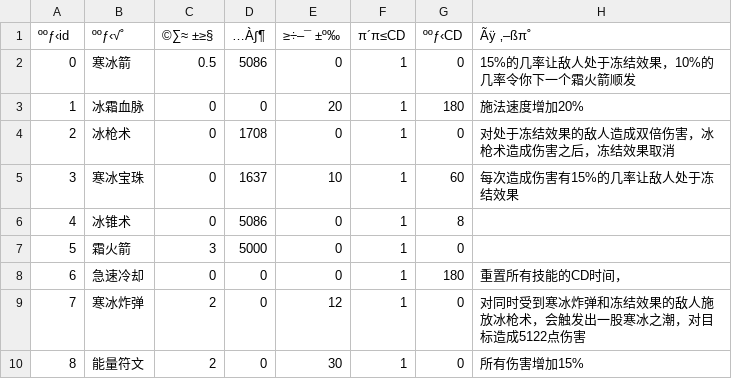
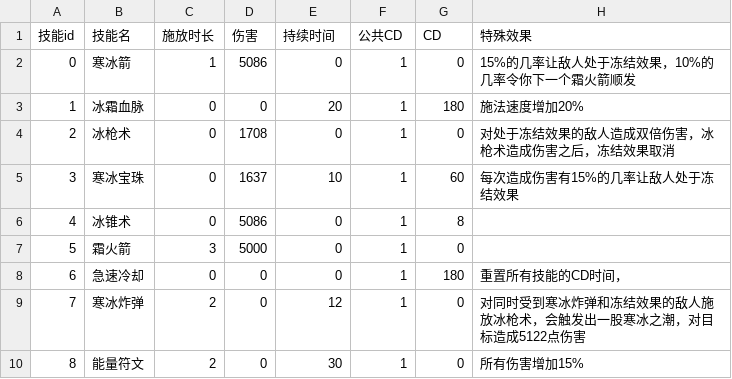
Before and after one commit to bigduck2015/mini_wow, a CSV file: Assets/Data/技能表.csv, drawn as a sheet.

```diff
--- a/Assets/Data/技能表.csv
+++ b/Assets/Data/技能表.csv
@@ -1,3 +1,3 @@
-ººƒ‹id;ººƒ‹√˚;" ©∑≈ ±≥§";…À∫¶;"≥÷–¯ ±º‰";π´π≤CD;ººƒ‹CD;"Ãÿ ‚–ßπ˚"
-0;寒冰箭;0.5;5086;0;1;0;15%的几率让敌人处于冻结效果，10%的几率令你下一个霜火箭顺发
+技能id;技能名;施放时长;伤害;持续时间;公共CD;CD;特殊效果
+0;寒冰箭;1;5086;0;1;0;15%的几率让敌人处于冻结效果，10%的几率令你下一个霜火箭顺发
 1;冰霜血脉;0;0;20;1;180;施法速度增加20%
```
Also changed, not shown: 7 other files.
